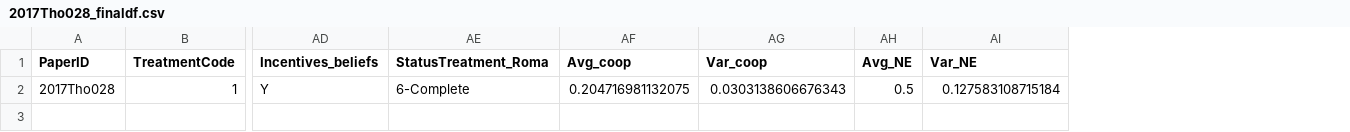
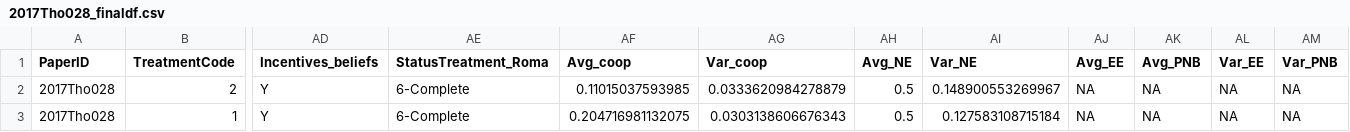
Before and after one commit to StefanoPagano/Social_norm_meta_analysis, a CSV file: Paper_csv/2017Tho028_finaldf.csv, drawn as a sheet; only a part is shown, gaps mark what is left out; addresses are those after the commit; rows hold the shown columns only; the diff names each change by its address in the sheet, - before the commit and + after, or states it on an @@ line.

Commit message:
Update 2017Tho028_finaldf.csv

```diff
--- a/Paper_csv/2017Tho028_finaldf.csv
+++ b/Paper_csv/2017Tho028_finaldf.csv
+column AJ (Avg_EE), row 3: NA
+column AK (Avg_PNB), row 3: NA
+column AL (Var_EE), row 3: NA
+column AM (Var_PNB), row 3: NA
+row 2: 2017Tho028 | 2 | Y | 6-Complete | 0.11015037593985 | 0.0333620984278879 | 0.5 | 0.148900553269967 | NA | NA | NA | NA
```
